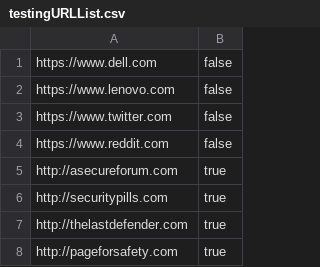
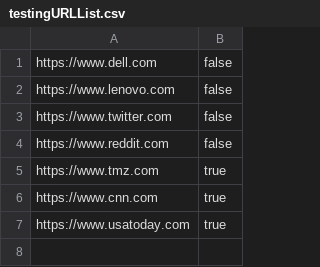
Before and after one commit to jcapellman/ml-net-examples, a CSV file: chapter10/Data/testingURLList.csv, drawn as a sheet.

Commit message:
Added: Error handling and Data output samples

```diff
--- a/chapter10/Data/testingURLList.csv
+++ b/chapter10/Data/testingURLList.csv
@@ -4,5 +4,4 @@ https://www.twitter.com, false
 https://www.reddit.com, false
-http://asecureforum.com, true
-http://securitypills.com, true
-http://thelastdefender.com, true
-http://pageforsafety.com, true
+https://www.tmz.com, true
+https://www.cnn.com, true
+https://www.usatoday.com, true
```
Also changed, not shown: chapter10/Data/trainingURLList.csv, 6 other files.
